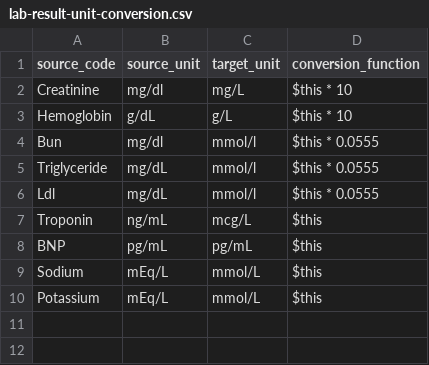
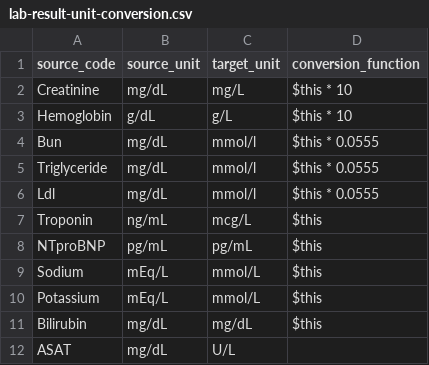
Before and after one commit to AI4HF/data-ingestion-suite, a CSV file: mapping-contexts/citbm/lab-result-unit-conversion.csv, drawn as a sheet.

Commit message:
:sparkles: CITBM: Update mappings with respect to the latest dataset

```diff
--- a/mapping-contexts/citbm/lab-result-unit-conversion.csv
+++ b/mapping-contexts/citbm/lab-result-unit-conversion.csv
@@ -1,5 +1,5 @@
 source_code,source_unit,target_unit,conversion_function
-"Creatinine","mg/dl","mg/L","$this * 10"
+"Creatinine","mg/dL","mg/L","$this * 10"
 "Hemoglobin",g/dL,"g/L","$this * 10"
-"Bun","mg/dl","mmol/l","$this * 0.0555"
+"Bun","mg/dL","mmol/l","$this * 0.0555"
 "Triglyceride",mg/dL,"mmol/l","$this * 0.0555"
@@ -7,4 +7,6 @@ source_code,source_unit,target_unit,conversion_function
 "Troponin","ng/mL","mcg/L","$this"
-"BNP","pg/mL ","pg/mL","$this"
+"NTproBNP","pg/mL","pg/mL","$this"
 "Sodium","mEq/L","mmol/L","$this"
 "Potassium","mEq/L","mmol/L","$this"
+"Bilirubin","mg/dL","mg/dL","$this"
+"ASAT","mg/dL","U/L",
```
Also changed, not shown: 29 other files.
